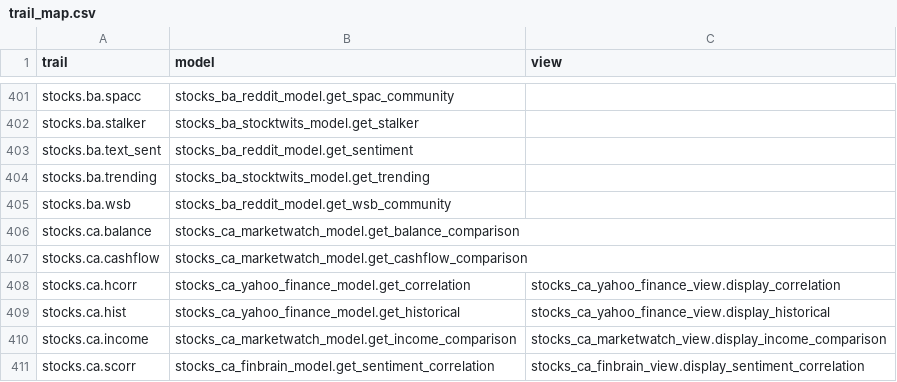
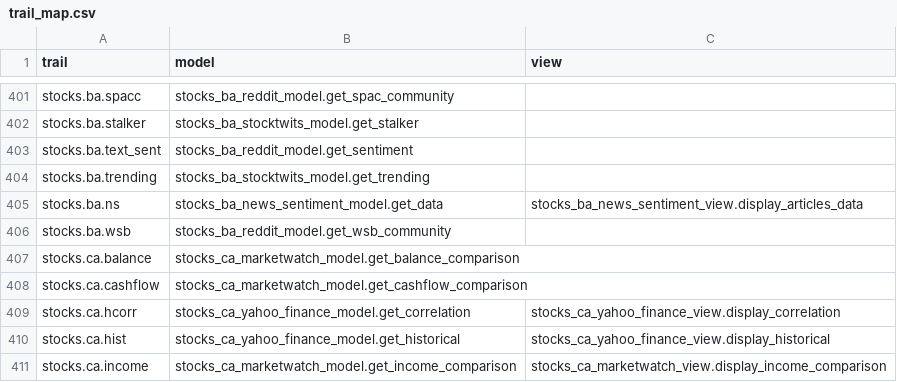
Before and after one commit to petercai/peppermint-finance, a CSV file: openbb_terminal/core/sdk/trail_map.csv, drawn as a sheet; only a part is shown, gaps mark what is left out; the shorter side is filled out with more unchanged rows.

Commit message:
Feature/news sentiment (#4339)
* News sentiment feature added

* News sentiment feature added

* Integration test script file added

* Updated code as per PR Instructions

* API key setting and testing code updated

* Unused imports and line-too-long code updated

* Resolved conflicts in config_terminal file

* removed empty line in terminal_controller file

* Resolved conflicts and updated code for Setting API keys

* Suggested changes have been updated

* Changes updated

* conflicts resolved with data_sources_default.json file

* Code Updated For without API key

* Code Updated

* New changes Updated

* Resolved conflicts and code updated

* Small edits

* missed a spelling error

* fix test

* Lint

* pylint rewrite

---------

Co-authored-by: Danglewood <85772166+deeleeramone@users.noreply.github.com>
Co-authored-by: James Maslek <jmaslek11@gmail.com>

```diff
--- a/openbb_terminal/core/sdk/trail_map.csv
+++ b/openbb_terminal/core/sdk/trail_map.csv
@@ -404,2 +404,3 @@ stocks.ba.text_sent,stocks_ba_reddit_model.get_sentiment,
 stocks.ba.trending,stocks_ba_stocktwits_model.get_trending,
+stocks.ba.ns,stocks_ba_news_sentiment_model.get_data,stocks_ba_news_sentiment_view.display_articles_data
 stocks.ba.wsb,stocks_ba_reddit_model.get_wsb_community,
```
Also changed, not shown: 8 other files.
